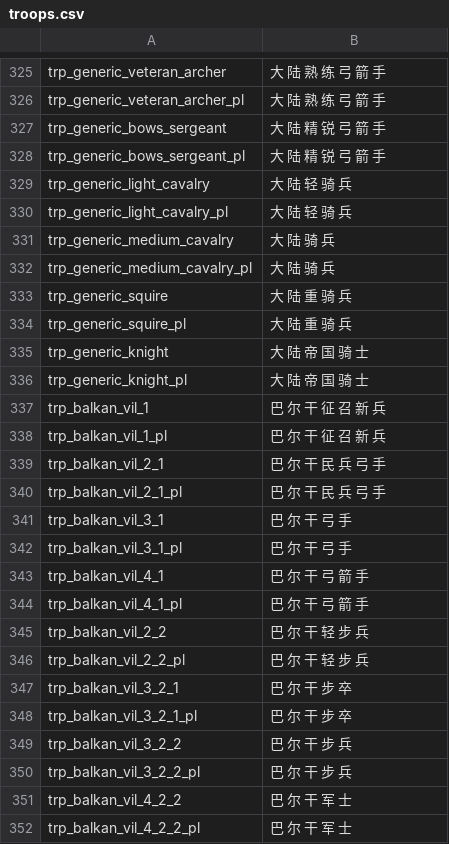
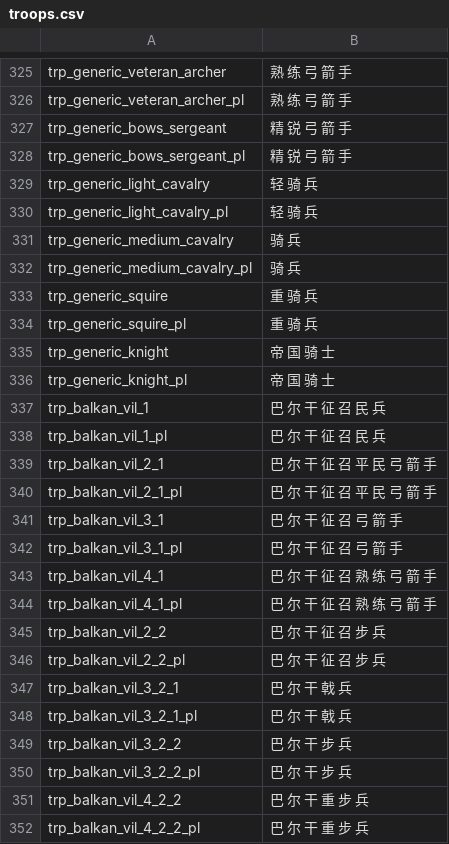
Before and after one commit to zac123456789123/mountblade-ad1257svn-chinese-translation, a CSV file: cns/troops.csv, drawn as a sheet; only a part is shown, gaps mark what is left out; the diff covers the shown part only; the diff names each change by its address in the sheet, - before the commit and + after, or states it on an @@ line.

```diff
--- a/cns/troops.csv
+++ b/cns/troops.csv
-B325:B326: 大 陆 熟 练 弓 箭 手
+B325:B326: 熟 练 弓 箭 手
-B327:B328: 大 陆 精 锐 弓 箭 手
+B327:B328: 精 锐 弓 箭 手
-B329:B330: 大 陆 轻 骑 兵
+B329:B330: 轻 骑 兵
-B331:B332: 大 陆 骑 兵
+B331:B332: 骑 兵
-B333:B334: 大 陆 重 骑 兵
+B333:B334: 重 骑 兵
-B335:B336: 大 陆 帝 国 骑 士
+B335:B336: 帝 国 骑 士
-B337:B338: 巴 尔 干 征 召 新 兵
+B337:B338: 巴 尔 干 征 召 民 兵
-B339:B340: 巴 尔 干 民 兵 弓 手
+B339:B340: 巴 尔 干 征 召 平 民 弓 箭 手
-B341:B342: 巴 尔 干 弓 手
+B341:B342: 巴 尔 干 征 召 弓 箭 手
-B343:B344: 巴 尔 干 弓 箭 手
+B343:B344: 巴 尔 干 征 召 熟 练 弓 箭 手
-B345:B346: 巴 尔 干 轻 步 兵
+B345:B346: 巴 尔 干 征 召 步 兵
-B347:B348: 巴 尔 干 步 卒
+B347:B348: 巴 尔 干 戟 兵
-B351:B352: 巴 尔 干 军 士
+B351:B352: 巴 尔 干 重 步 兵
```
Also changed, not shown: 106 edited cells elsewhere in this file.
